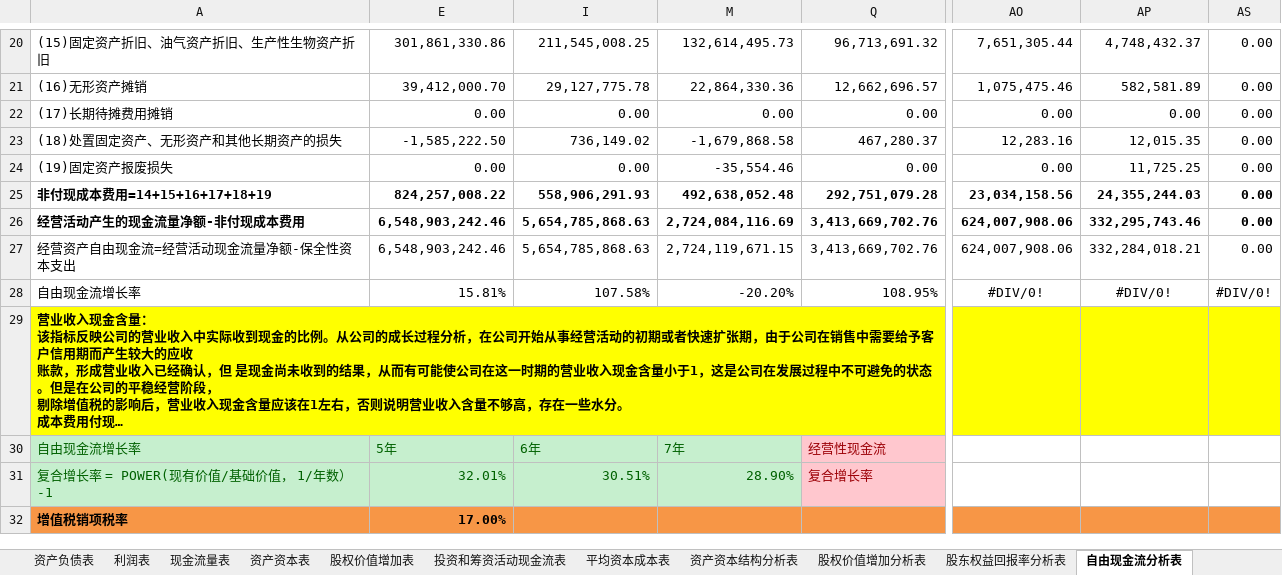
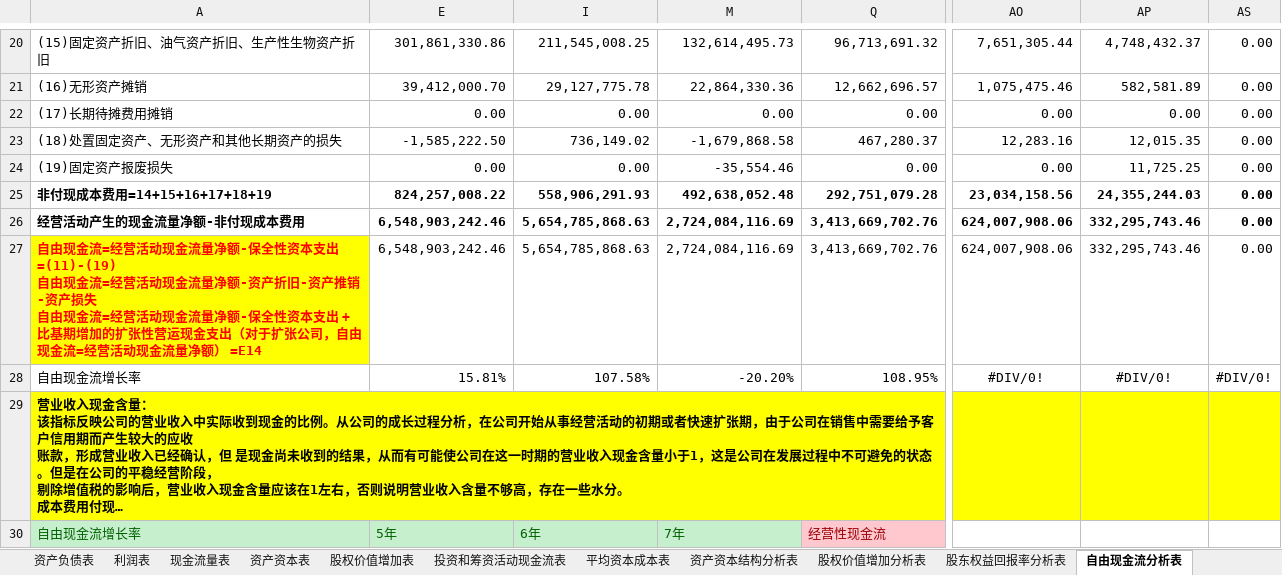
Before and after one commit to SkyFlyingFree/FinancialAnalysis, an Excel workbook: 上市公司/002415_海康威视.xlsm, sheet 自由现金流分析表, drawn as a sheet; only a part is shown, gaps mark what is left out; the shorter side is filled out with more unchanged rows; long unchanged cells end in …; values as stored, in another font and other column widths than the file's, no borders; charts and pictures not drawn; ↵ is a line break in a cell; the diff names each change by its address in the sheet, - before the commit and + after, or states it on an @@ line.

```diff
--- a/上市公司/002415_海康威视.xlsm (sheet 自由现金流分析表)
+++ b/上市公司/002415_海康威视.xlsm (sheet 自由现金流分析表)
-A27: 经营资产自由现金流=经营活动现金流量净额-保全性资本支出
+A27: 自由现金流=经营活动现金流量净额-保全性资本支出=(11)-(19) ↵ 自由现金流=经营活动现金流量净额-资产折旧-资产推销-资产损失 ↵ 自由现金流=经营活动现金流量净额-保全性资本支出 + 比基期增加的扩张性营运现金支出（对于扩张公司，自由现金流=经营活动现金流量净额） =E14
@@ A27 fill: none → #FFFF00, bold: off → on, text colour: black → #FF0000 @@
-M27: 2,724,119,671.15
+M27: 2,724,084,116.69
-AP27: 332,284,018.21
+AP27: 332,295,743.46
```
Also changed, not shown: sheet 根据DCF测算价值表, formulas that keep their value, charts or pictures, 上市公司/002354_天神娱乐.xlsm, 上市公司/002422_科伦药业.xlsm, 18 other files.
